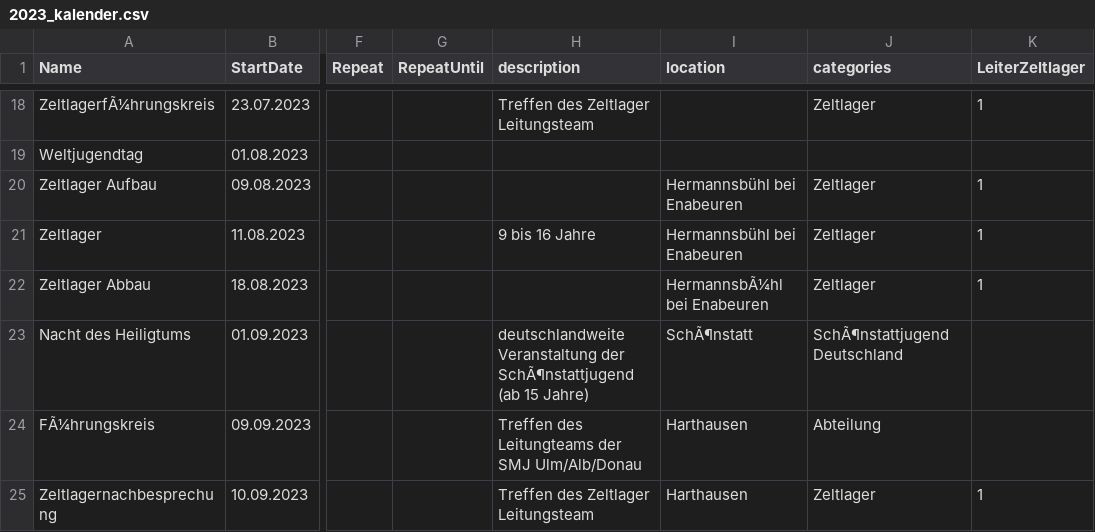
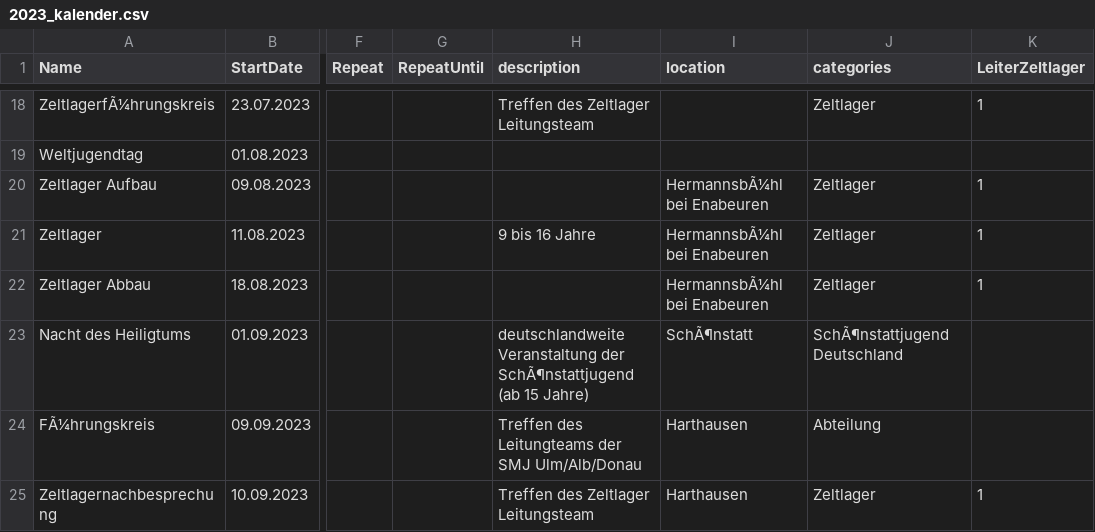
Before and after one commit to FelixBetz/smjUlmCalenderGenerator, a CSV file: input/2023_kalender.csv, drawn as a sheet; only a part is shown, gaps mark what is left out; the diff covers the shown part only; the diff names each change by its address in the sheet, - before the commit and + after, or states it on an @@ line.

Commit message:
fix some dates and output current timezone

```diff
--- a/input/2023_kalender.csv
+++ b/input/2023_kalender.csv
-I20:I21 (location): Hermannsbühl bei Enabeuren
+I20:I21 (location): HermannsbÃ¼hl bei Enabeuren
```
Also changed, not shown: 7 edited cells elsewhere in this file, 1 other file.
